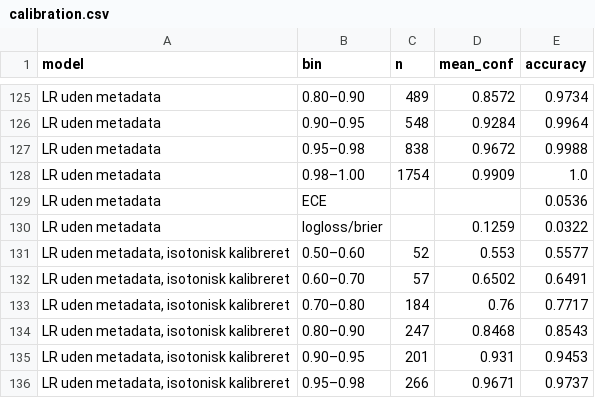
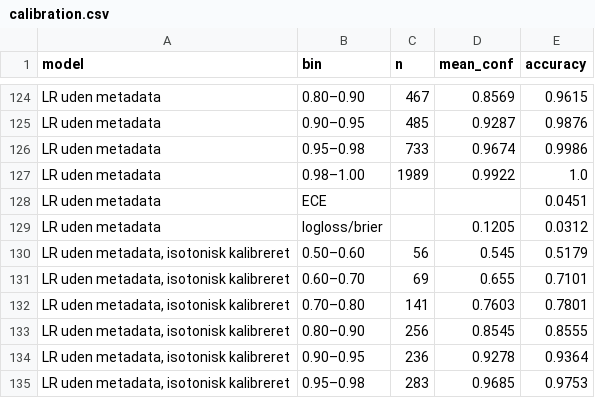
Before and after one commit to ogierMontanus/hca-open-repo-redesign, a CSV file: data/review/gender_inference/strict/calibration.csv, drawn as a sheet; only a part is shown, gaps mark what is left out; addresses are those after the commit; the diff covers the shown part only; the diff names each change by its address in the sheet, - before the commit and + after, or states it on an @@ line.

```diff
--- a/data/review/gender_inference/strict/calibration.csv
+++ b/data/review/gender_inference/strict/calibration.csv
-C124 (n): 489
+C124 (n): 467
-D124 (mean_conf): 0.8572
+D124 (mean_conf): 0.8569
-E124 (accuracy): 0.9734
+E124 (accuracy): 0.9615
-C125 (n): 548
+C125 (n): 485
-D125 (mean_conf): 0.9284
+D125 (mean_conf): 0.9287
-E125 (accuracy): 0.9964
+E125 (accuracy): 0.9876
-C126 (n): 838
+C126 (n): 733
-D126 (mean_conf): 0.9672
+D126 (mean_conf): 0.9674
-E126 (accuracy): 0.9988
+E126 (accuracy): 0.9986
-C127 (n): 1754
+C127 (n): 1989
-D127 (mean_conf): 0.9909
+D127 (mean_conf): 0.9922
-E128 (accuracy): 0.0536
+E128 (accuracy): 0.0451
-D129 (mean_conf): 0.1259
+D129 (mean_conf): 0.1205
-E129 (accuracy): 0.0322
+E129 (accuracy): 0.0312
-C130 (n): 52
+C130 (n): 56
-D130 (mean_conf): 0.553
+D130 (mean_conf): 0.545
-E130 (accuracy): 0.5577
+E130 (accuracy): 0.5179
-C131 (n): 57
+C131 (n): 69
-D131 (mean_conf): 0.6502
+D131 (mean_conf): 0.655
-E131 (accuracy): 0.6491
+E131 (accuracy): 0.7101
-C132 (n): 184
+C132 (n): 141
-D132 (mean_conf): 0.76
+D132 (mean_conf): 0.7603
-E132 (accuracy): 0.7717
+E132 (accuracy): 0.7801
-C133 (n): 247
+C133 (n): 256
-D133 (mean_conf): 0.8468
+D133 (mean_conf): 0.8545
-E133 (accuracy): 0.8543
+E133 (accuracy): 0.8555
-C134 (n): 201
+C134 (n): 236
-D134 (mean_conf): 0.931
+D134 (mean_conf): 0.9278
-E134 (accuracy): 0.9453
+E134 (accuracy): 0.9364
-C135 (n): 266
+C135 (n): 283
-D135 (mean_conf): 0.9671
+D135 (mean_conf): 0.9685
-E135 (accuracy): 0.9737
+E135 (accuracy): 0.9753
```
Also changed, not shown: 1 added row, 2 removed rows and 73 edited cells elsewhere in this file, data/review/gender_inference/calibration.csv, data/review/gender_inference/single_features.csv, 11 other files.
